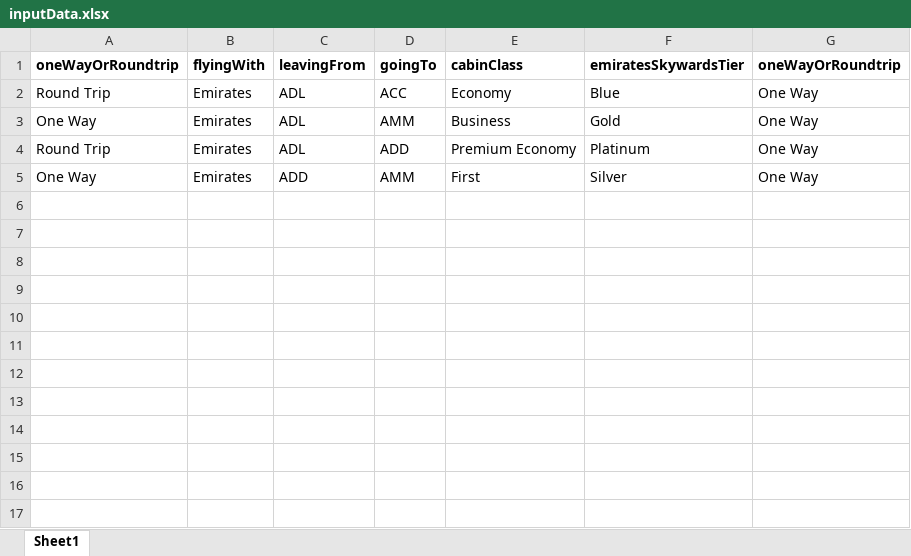
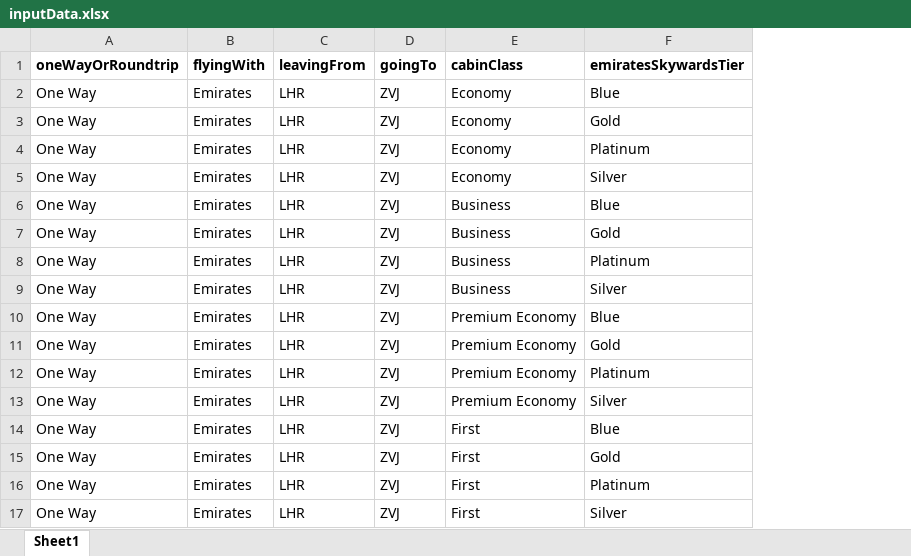
Before and after one commit to JohnRicMerque/es-miles-calc-scraper, an Excel workbook: inputData.xlsx, sheet Sheet1, drawn as a sheet; values as stored, in another font and other column widths than the file's, no borders; removed rows and columns are numbered as before the commit, all else as after; the diff names each change by its address in the sheet, - before the commit and + after, or states it on an @@ line.

```diff
--- a/inputData.xlsx (sheet Sheet1)
+++ b/inputData.xlsx (sheet Sheet1)
-column G (oneWayOrRoundtrip), rows 2-5: all One Way
-A2 (oneWayOrRoundtrip): Round Trip
+A2 (oneWayOrRoundtrip): One Way
-C2 (leavingFrom): ADL
+C2 (leavingFrom): LHR
-D2 (goingTo): ACC
+D2 (goingTo): ZVJ
+row 3: One Way | Emirates | LHR | ZVJ | Economy | Gold
+row 4: One Way | Emirates | LHR | ZVJ | Economy | Platinum
+row 5: One Way | Emirates | LHR | ZVJ | Economy | Silver
+row 6: One Way | Emirates | LHR | ZVJ | Business | Blue
-C7 (leavingFrom): ADL
+C7 (leavingFrom): LHR
-D7 (goingTo): AMM
+D7 (goingTo): ZVJ
+row 8: One Way | Emirates | LHR | ZVJ | Business | Platinum
+row 9: One Way | Emirates | LHR | ZVJ | Business | Silver
+row 10: One Way | Emirates | LHR | ZVJ | Premium Economy | Blue
+row 11: One Way | Emirates | LHR | ZVJ | Premium Economy | Gold
-A12 (oneWayOrRoundtrip): Round Trip
+A12 (oneWayOrRoundtrip): One Way
-C12 (leavingFrom): ADL
+C12 (leavingFrom): LHR
-D12 (goingTo): ADD
+D12 (goingTo): ZVJ
+row 13: One Way | Emirates | LHR | ZVJ | Premium Economy | Silver
+row 14: One Way | Emirates | LHR | ZVJ | First | Blue
+row 15: One Way | Emirates | LHR | ZVJ | First | Gold
+row 16: One Way | Emirates | LHR | ZVJ | First | Platinum
-C17 (leavingFrom): ADD
+C17 (leavingFrom): LHR
-D17 (goingTo): AMM
+D17 (goingTo): ZVJ
```
Also changed, not shown: 22 other files.
